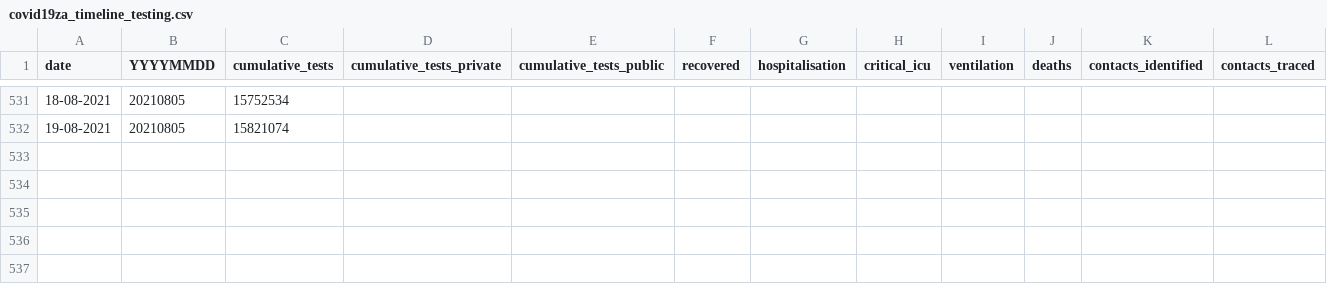
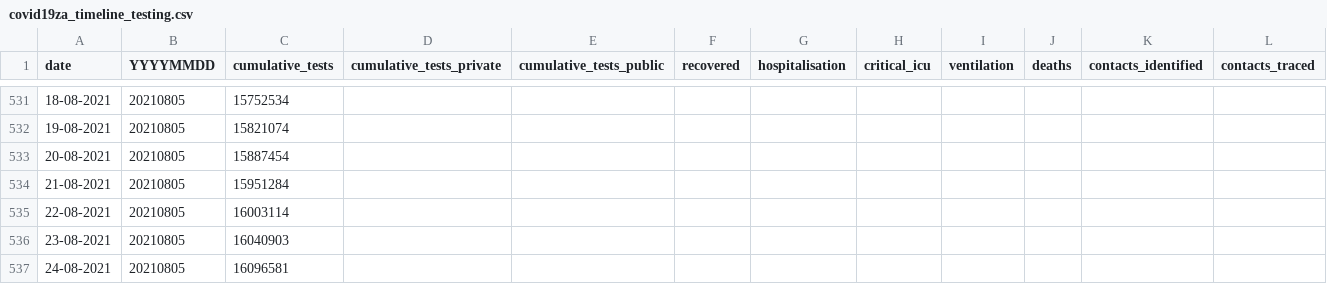
Before and after one commit to hal83dane/covid19za, a CSV file: data/covid19za_timeline_testing.csv, drawn as a sheet; only a part is shown, gaps mark what is left out; rows hold the shown columns only; the diff names each change by its address in the sheet, - before the commit and + after, or states it on an @@ line.

Commit message:
Update covid19za_timeline_testing.csv

```diff
--- a/data/covid19za_timeline_testing.csv
+++ b/data/covid19za_timeline_testing.csv
+row 533: 20-08-2021 | 20210805 | 15887454
+row 534: 21-08-2021 | 20210805 | 15951284
+row 535: 22-08-2021 | 20210805 | 16003114
+row 536: 23-08-2021 | 20210805 | 16040903
+row 537: 24-08-2021 | 20210805 | 16096581
```
